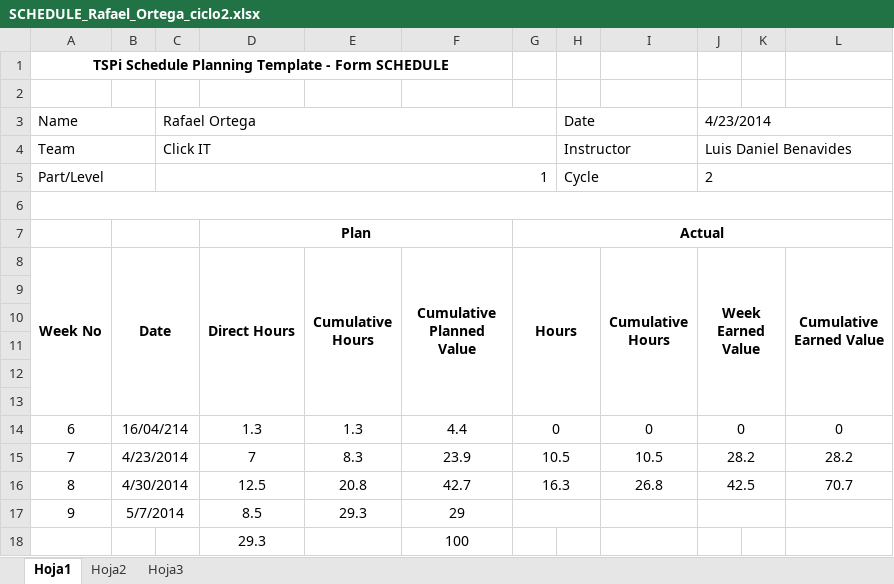
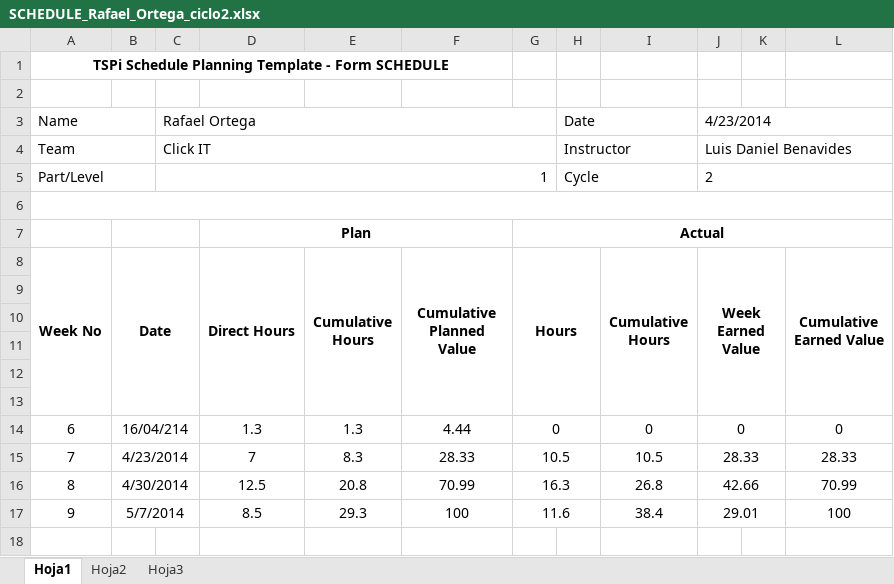
Before and after one commit to LayneGranados/tsp, an Excel workbook: NoteBook/task and schedule plans and actual/SCHEDULE_Rafael_Ortega_ciclo2.xlsx, sheet Hoja1, drawn as a sheet; values as stored, in another font and other column widths than the file's, no borders; the diff names each change by its address in the sheet, - before the commit and + after, or states it on an @@ line.

```diff
--- a/NoteBook/task and schedule plans and actual/SCHEDULE_Rafael_Ortega_ciclo2.xlsx (sheet Hoja1)
+++ b/NoteBook/task and schedule plans and actual/SCHEDULE_Rafael_Ortega_ciclo2.xlsx (sheet Hoja1)
-F14 (Cumulative Planned Value): 4.4
+F14 (Cumulative Planned Value): 4.44
-F15 (Cumulative Planned Value): 23.9
+F15 (Cumulative Planned Value): 28.33
-J15 (Week Earned Value): 28.2
+J15 (Week Earned Value): 28.33
-L15 (Cumulative Earned Value): 28.2
+L15 (Cumulative Earned Value): 28.33
-F16 (Cumulative Planned Value): 42.7
+F16 (Cumulative Planned Value): 70.99
-J16 (Week Earned Value): 42.5
+J16 (Week Earned Value): 42.66
-L16 (Cumulative Earned Value): 70.7
+L16 (Cumulative Earned Value): 70.99
-F17 (Cumulative Planned Value): 29
+F17 (Cumulative Planned Value): 100
-G17 (Hours): (empty)
+G17 (Hours): 11.6
-I17 (Cumulative Hours): (empty)
+I17 (Cumulative Hours): 38.4
-J17 (Week Earned Value): (empty)
+J17 (Week Earned Value): 29.01
-L17 (Cumulative Earned Value): (empty)
+L17 (Cumulative Earned Value): 100
-row 18:  |  |  | 29.3 |  | 100
```
Also changed, not shown: NoteBook/task and schedule plans and actual/TASK_Rafael_Ortega_ciclo2.xlsx, 2 other files.
